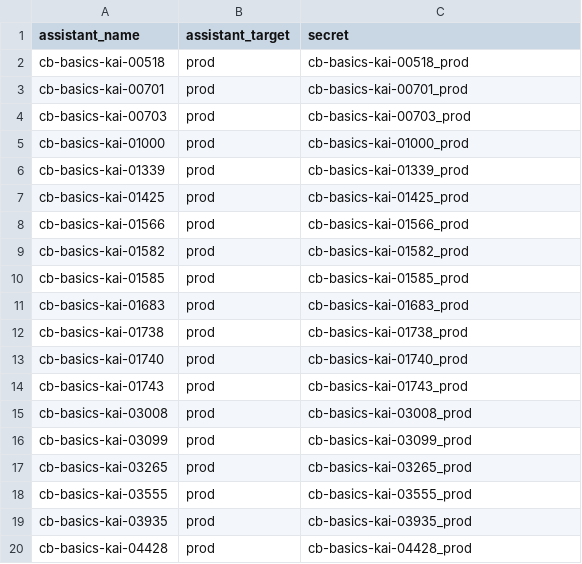
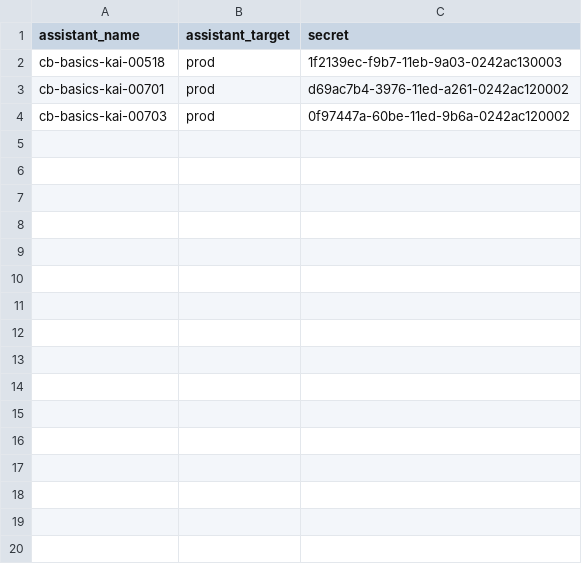
Before and after one commit to kasisto/kai_perf_tools, a CSV file: capi_jmeter/configs/ncr/Assist.csv, drawn as a sheet; only a part is shown; the diff covers the shown part only.

Commit message:
manually upddate the secrets in Assist.csv

```diff
--- a/capi_jmeter/configs/ncr/Assist.csv
+++ b/capi_jmeter/configs/ncr/Assist.csv
@@ -1,20 +1,4 @@
 assistant_name,assistant_target,secret
-cb-basics-kai-00518,prod,cb-basics-kai-00518_prod
-cb-basics-kai-00701,prod,cb-basics-kai-00701_prod
-cb-basics-kai-00703,prod,cb-basics-kai-00703_prod
-cb-basics-kai-01000,prod,cb-basics-kai-01000_prod
-cb-basics-kai-01339,prod,cb-basics-kai-01339_prod
-cb-basics-kai-01425,prod,cb-basics-kai-01425_prod
-cb-basics-kai-01566,prod,cb-basics-kai-01566_prod
-cb-basics-kai-01582,prod,cb-basics-kai-01582_prod
-cb-basics-kai-01585,prod,cb-basics-kai-01585_prod
-cb-basics-kai-01683,prod,cb-basics-kai-01683_prod
-cb-basics-kai-01738,prod,cb-basics-kai-01738_prod
-cb-basics-kai-01740,prod,cb-basics-kai-01740_prod
-cb-basics-kai-01743,prod,cb-basics-kai-01743_prod
-cb-basics-kai-03008,prod,cb-basics-kai-03008_prod
-cb-basics-kai-03099,prod,cb-basics-kai-03099_prod
-cb-basics-kai-03265,prod,cb-basics-kai-03265_prod
-cb-basics-kai-03555,prod,cb-basics-kai-03555_prod
-cb-basics-kai-03935,prod,cb-basics-kai-03935_prod
-cb-basics-kai-04428,prod,cb-basics-kai-04428_prod
+cb-basics-kai-00518,prod,1f2139ec-f9b7-11eb-9a03-0242ac130003
+cb-basics-kai-00701,prod,d69ac7b4-3976-11ed-a261-0242ac120002
+cb-basics-kai-00703,prod,0f97447a-60be-11ed-9b6a-0242ac120002
```
Also changed, not shown: 18 removed rows elsewhere in this file.
